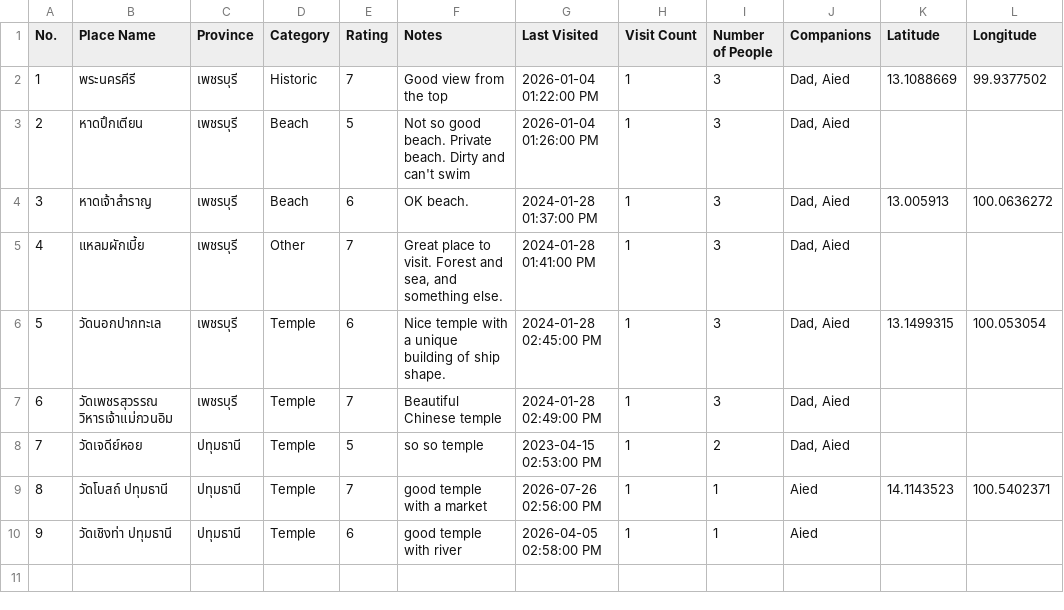
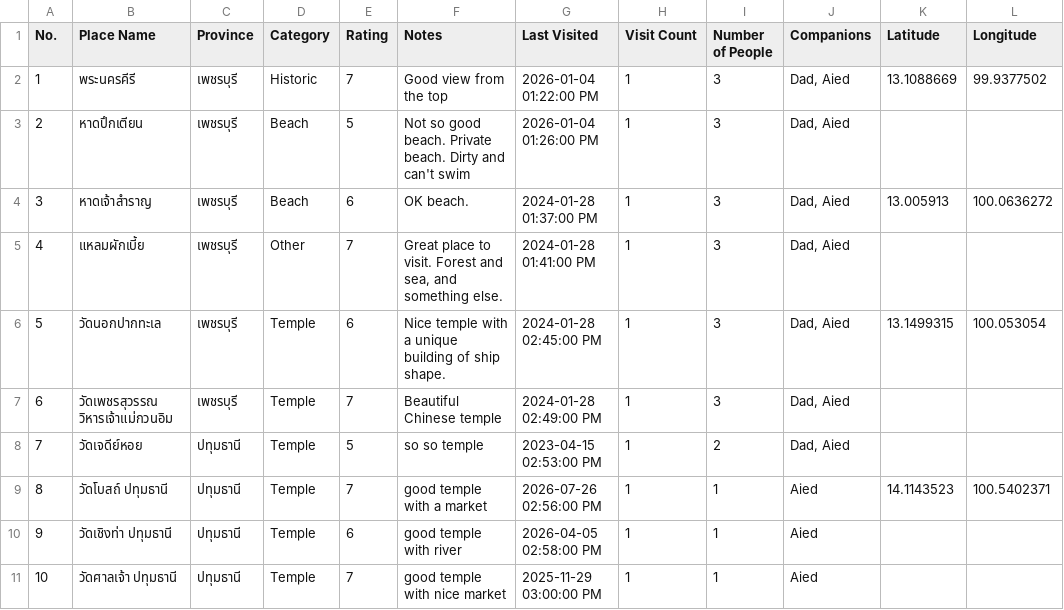
Before and after one commit to PongKool/myvisited, a CSV file: visited_places.csv, drawn as a sheet; the diff names each change by its address in the sheet, - before the commit and + after, or states it on an @@ line.

Commit message:
Update visited_places.csv from app

```diff
--- a/visited_places.csv
+++ b/visited_places.csv
+row 11: 10 | วัดศาลเจ้า ปทุมธานี | ปทุมธานี | Temple | 7 | good temple with nice market | 2025-11-29 03:00:00 PM | 1 | 1 | Aied
```
